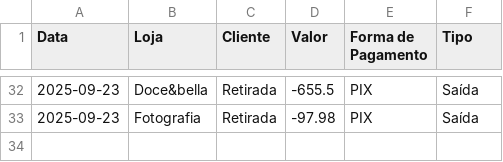
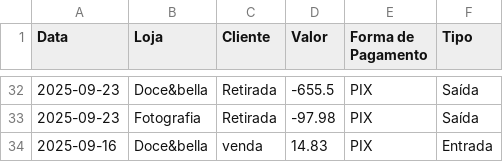
Before and after one commit to ribeiromendes5014-design/fluxo, a CSV file: livro_caixa.csv, drawn as a sheet; only a part is shown, gaps mark what is left out; the diff names each change by its address in the sheet, - before the commit and + after, or states it on an @@ line.

Commit message:
Atualiza livro caixa via Streamlit

```diff
--- a/livro_caixa.csv
+++ b/livro_caixa.csv
+row 34: 2025-09-16 | Doce&bella | venda | 14.83 | PIX | Entrada
```
